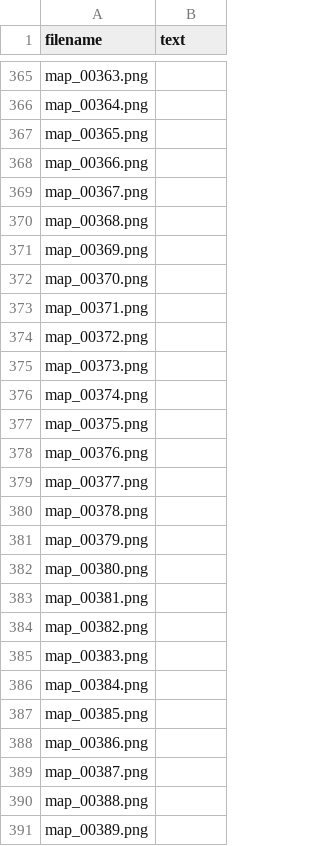
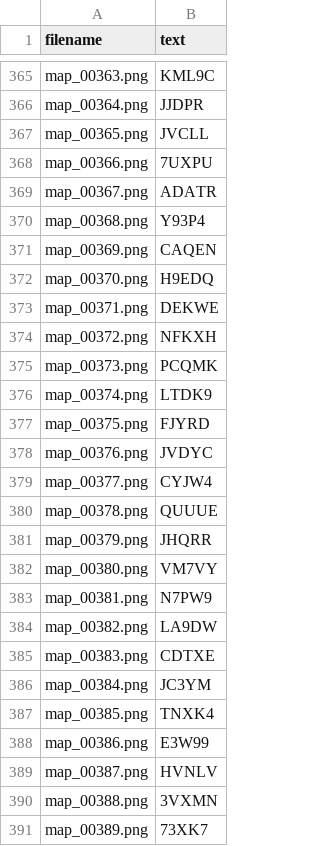
Before and after one commit to cavoixanh1806/captratrain, a CSV file: data/metadata.csv, drawn as a sheet; only a part is shown, gaps mark what is left out; the diff covers the shown part only; the diff names each change by its address in the sheet, - before the commit and + after, or states it on an @@ line.

```diff
--- a/data/metadata.csv
+++ b/data/metadata.csv
-B365 (text): (empty)
+B365 (text): KML9C
-B366 (text): (empty)
+B366 (text): JJDPR
-B367 (text): (empty)
+B367 (text): JVCLL
-B368 (text): (empty)
+B368 (text): 7UXPU
-B369 (text): (empty)
+B369 (text): ADATR
-B370 (text): (empty)
+B370 (text): Y93P4
-B371 (text): (empty)
+B371 (text): CAQEN
-B372 (text): (empty)
+B372 (text): H9EDQ
-B373 (text): (empty)
+B373 (text): DEKWE
-B374 (text): (empty)
+B374 (text): NFKXH
-B375 (text): (empty)
+B375 (text): PCQMK
-B376 (text): (empty)
+B376 (text): LTDK9
-B377 (text): (empty)
+B377 (text): FJYRD
-B378 (text): (empty)
+B378 (text): JVDYC
-B379 (text): (empty)
+B379 (text): CYJW4
-B380 (text): (empty)
+B380 (text): QUUUE
-B381 (text): (empty)
+B381 (text): JHQRR
-B382 (text): (empty)
+B382 (text): VM7VY
-B383 (text): (empty)
+B383 (text): N7PW9
-B384 (text): (empty)
+B384 (text): LA9DW
-B385 (text): (empty)
+B385 (text): CDTXE
-B386 (text): (empty)
+B386 (text): JC3YM
-B387 (text): (empty)
+B387 (text): TNXK4
-B388 (text): (empty)
+B388 (text): E3W99
-B389 (text): (empty)
+B389 (text): HVNLV
-B390 (text): (empty)
+B390 (text): 3VXMN
-B391 (text): (empty)
+B391 (text): 73XK7
```
Also changed, not shown: 139 edited cells elsewhere in this file.
